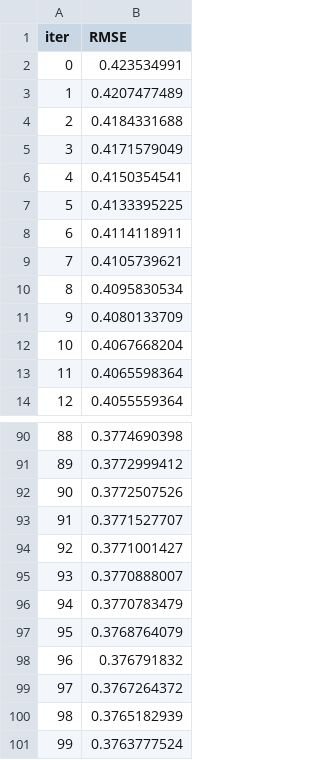
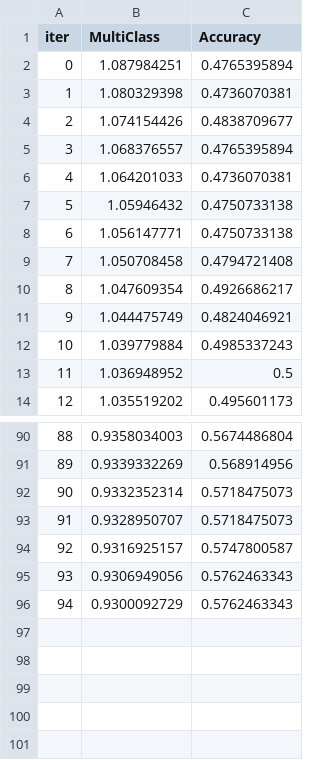
Before and after one commit to daniil-dushenev/soccer_predict, a TSV file: catboost_info/learn_error.tsv, drawn as a sheet; only a part is shown, gaps mark what is left out; removed rows and columns are numbered as before the commit, all else as after; the diff names each change by its address in the sheet, - before the commit and + after, or states it on an @@ line.

```diff
--- a/catboost_info/learn_error.tsv
+++ b/catboost_info/learn_error.tsv
-column B (RMSE), rows 2-14: 0.423534991 | 0.4207477489 | 0.4184331688 | 0.4171579049 | 0.4150354541 | 0.4133395225 | 0.4114118911 | 0.4105739621 | 0.4095830534 | 0.4080133709 | 0.4067668204 | 0.4065598364 | 0.4055559364; rows 90-96: 0.3774690398 | 0.3772999412 | 0.3772507526 | 0.3771527707 | 0.3771001427 | 0.3770888007 | 0.3770783479
+column B (MultiClass), rows 2-14: 1.087984251 | 1.080329398 | 1.074154426 | 1.068376557 | 1.064201033 | 1.05946432 | 1.056147771 | 1.050708458 | 1.047609354 | 1.044475749 | 1.039779884 | 1.036948952 | 1.035519202; rows 90-96: 0.9358034003 | 0.9339332269 | 0.9332352314 | 0.9328950707 | 0.9316925157 | 0.9306949056 | 0.9300092729
+column C (Accuracy), rows 2-14: 0.4765395894 | 0.4736070381 | 0.4838709677 | 0.4765395894 | 0.4736070381 | 0.4750733138 | 0.4750733138 | 0.4794721408 | 0.4926686217 | 0.4824046921 | 0.4985337243 | 0.5 | 0.495601173; rows 90-96: 0.5674486804 | 0.568914956 | 0.5718475073 | 0.5718475073 | 0.5747800587 | 0.5762463343 | 0.5762463343
-row 97: 95 | 0.3768764079
-row 98: 96 | 0.376791832
-row 99: 97 | 0.3767264372
-row 100: 98 | 0.3765182939
-row 101: 99 | 0.3763777524
```
Also changed, not shown: catboost_info/fold-0/time_left.tsv, catboost_info/fold-1/time_left.tsv, 22 other files.
